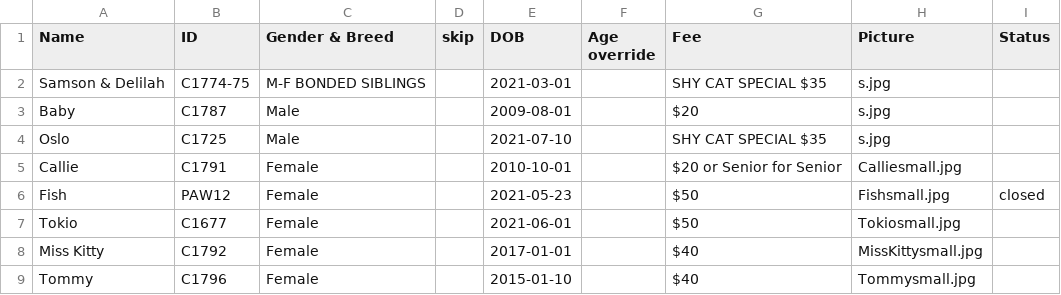
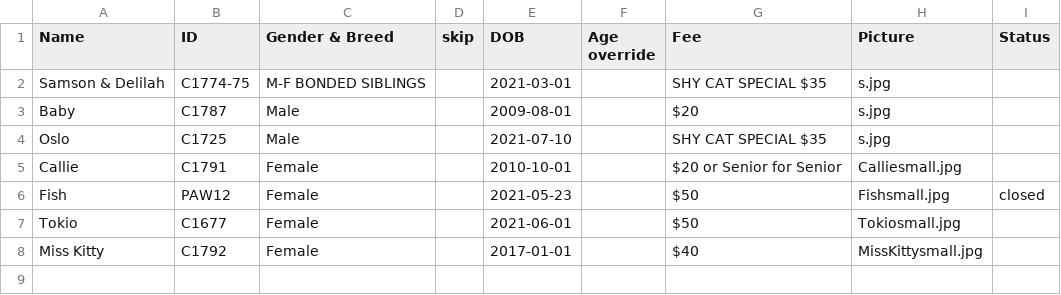
Before and after one commit to fmnas/fmnas-site, a CSV file: public/Cats/cats.csv, drawn as a sheet; the diff names each change by its address in the sheet, - before the commit and + after, or states it on an @@ line.

Commit message:
Update cats.csv

```diff
--- a/public/Cats/cats.csv
+++ b/public/Cats/cats.csv
-row 9: Tommy | C1796 | Female |  | 2015-01-10 |  | $40 | Tommysmall.jpg
```
